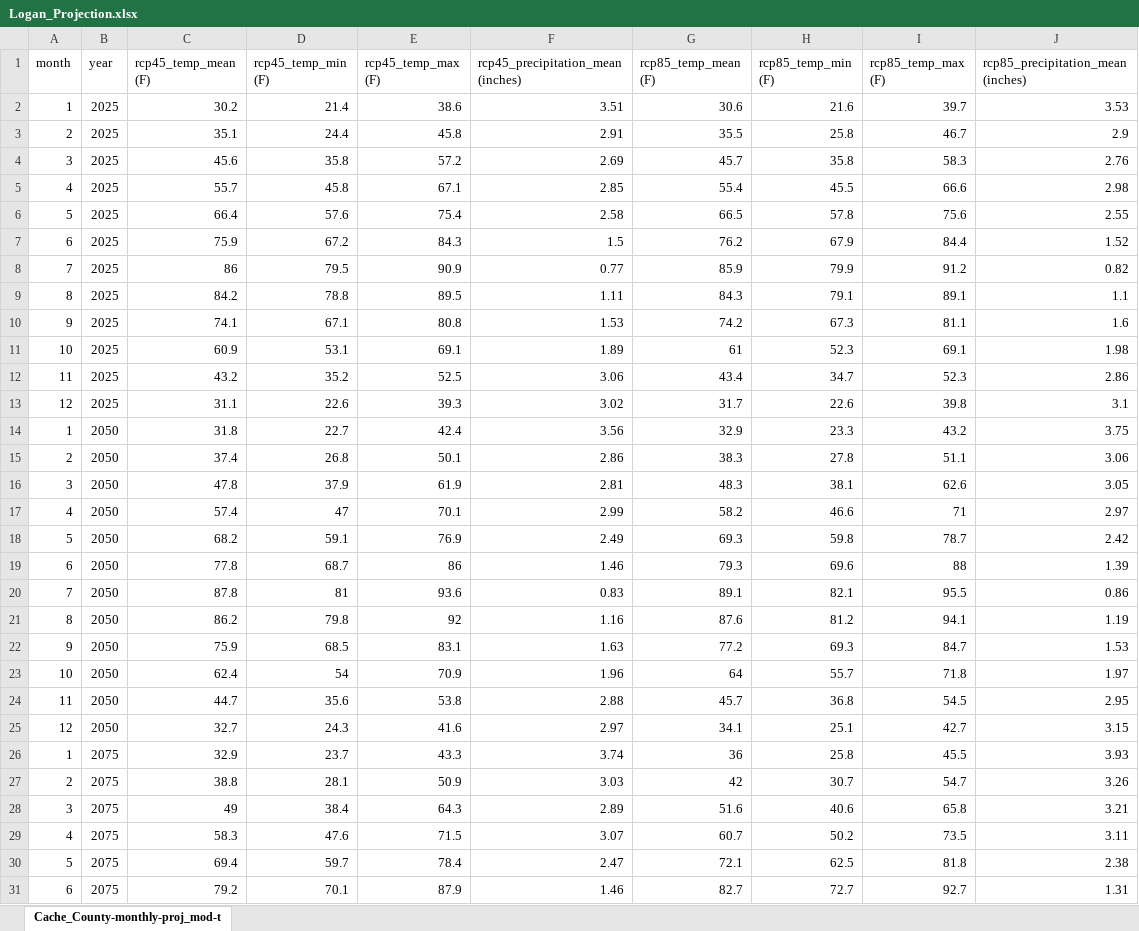
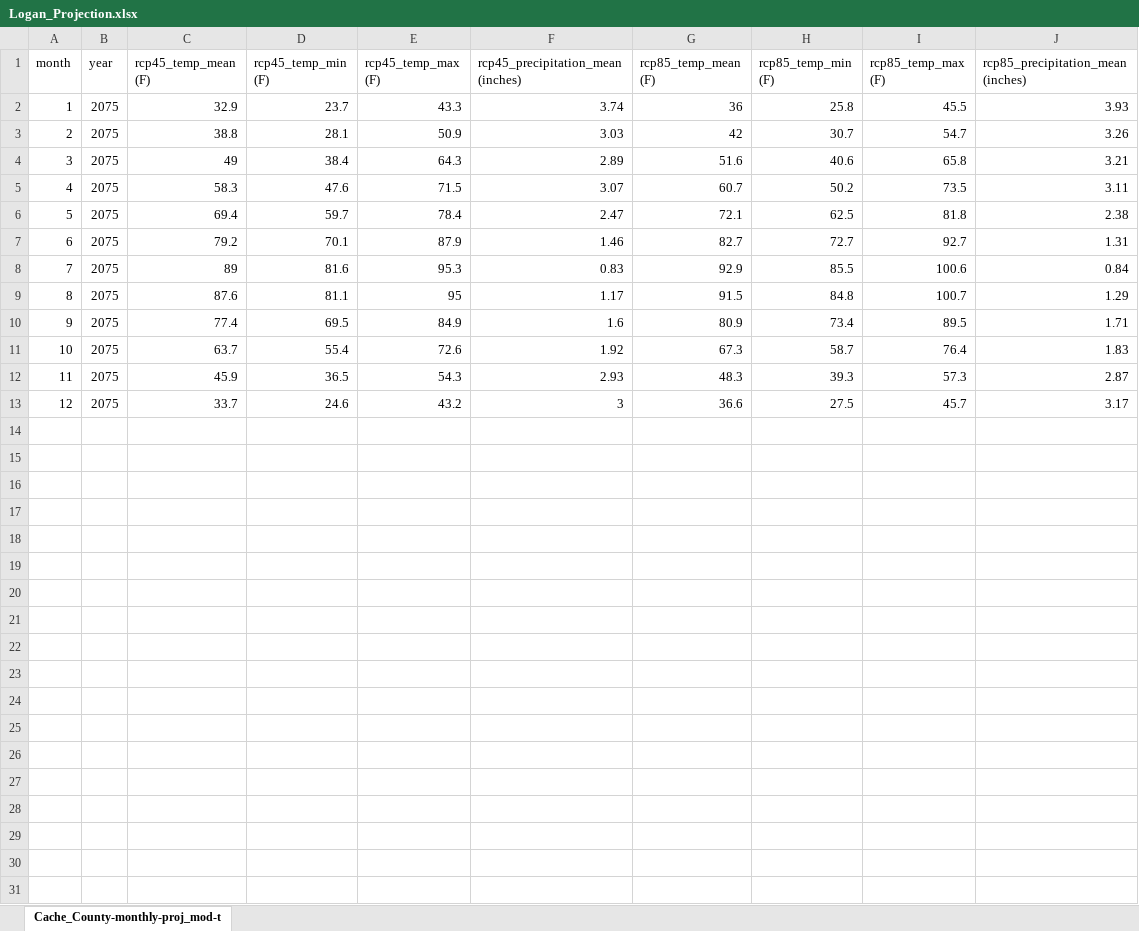
Before and after one commit to climateBrowser/climate_browser, an Excel workbook: data/Logan_Projection.xlsx, sheet Cache_County-monthly-proj_mod-t, drawn as a sheet; only a part is shown; the shorter side is filled out with more unchanged rows; values as stored, in another font and other column widths than the file's, no borders; the diff names each change by its address in the sheet, - before the commit and + after, or states it on an @@ line.

```diff
--- a/data/Logan_Projection.xlsx (sheet Cache_County-monthly-proj_mod-t)
+++ b/data/Logan_Projection.xlsx (sheet Cache_County-monthly-proj_mod-t)
-row 2: 1 | 2025 | 30.2 | 21.4 | 38.6 | 3.51 | 30.6 | 21.6 | 39.7 | 3.53
-row 3: 2 | 2025 | 35.1 | 24.4 | 45.8 | 2.91 | 35.5 | 25.8 | 46.7 | 2.9
-row 4: 3 | 2025 | 45.6 | 35.8 | 57.2 | 2.69 | 45.7 | 35.8 | 58.3 | 2.76
-row 5: 4 | 2025 | 55.7 | 45.8 | 67.1 | 2.85 | 55.4 | 45.5 | 66.6 | 2.98
-row 6: 5 | 2025 | 66.4 | 57.6 | 75.4 | 2.58 | 66.5 | 57.8 | 75.6 | 2.55
-row 7: 6 | 2025 | 75.9 | 67.2 | 84.3 | 1.5 | 76.2 | 67.9 | 84.4 | 1.52
-row 8: 7 | 2025 | 86 | 79.5 | 90.9 | 0.77 | 85.9 | 79.9 | 91.2 | 0.82
-row 9: 8 | 2025 | 84.2 | 78.8 | 89.5 | 1.11 | 84.3 | 79.1 | 89.1 | 1.1
-row 10: 9 | 2025 | 74.1 | 67.1 | 80.8 | 1.53 | 74.2 | 67.3 | 81.1 | 1.6
-row 11: 10 | 2025 | 60.9 | 53.1 | 69.1 | 1.89 | 61 | 52.3 | 69.1 | 1.98
-row 12: 11 | 2025 | 43.2 | 35.2 | 52.5 | 3.06 | 43.4 | 34.7 | 52.3 | 2.86
-row 13: 12 | 2025 | 31.1 | 22.6 | 39.3 | 3.02 | 31.7 | 22.6 | 39.8 | 3.1
-row 14: 1 | 2050 | 31.8 | 22.7 | 42.4 | 3.56 | 32.9 | 23.3 | 43.2 | 3.75
-row 15: 2 | 2050 | 37.4 | 26.8 | 50.1 | 2.86 | 38.3 | 27.8 | 51.1 | 3.06
-row 16: 3 | 2050 | 47.8 | 37.9 | 61.9 | 2.81 | 48.3 | 38.1 | 62.6 | 3.05
-row 17: 4 | 2050 | 57.4 | 47 | 70.1 | 2.99 | 58.2 | 46.6 | 71 | 2.97
-row 18: 5 | 2050 | 68.2 | 59.1 | 76.9 | 2.49 | 69.3 | 59.8 | 78.7 | 2.42
-row 19: 6 | 2050 | 77.8 | 68.7 | 86 | 1.46 | 79.3 | 69.6 | 88 | 1.39
-row 20: 7 | 2050 | 87.8 | 81 | 93.6 | 0.83 | 89.1 | 82.1 | 95.5 | 0.86
-row 21: 8 | 2050 | 86.2 | 79.8 | 92 | 1.16 | 87.6 | 81.2 | 94.1 | 1.19
-row 22: 9 | 2050 | 75.9 | 68.5 | 83.1 | 1.63 | 77.2 | 69.3 | 84.7 | 1.53
-row 23: 10 | 2050 | 62.4 | 54 | 70.9 | 1.96 | 64 | 55.7 | 71.8 | 1.97
-row 24: 11 | 2050 | 44.7 | 35.6 | 53.8 | 2.88 | 45.7 | 36.8 | 54.5 | 2.95
-row 25: 12 | 2050 | 32.7 | 24.3 | 41.6 | 2.97 | 34.1 | 25.1 | 42.7 | 3.15
```
Also changed, not shown: 2 other files.
